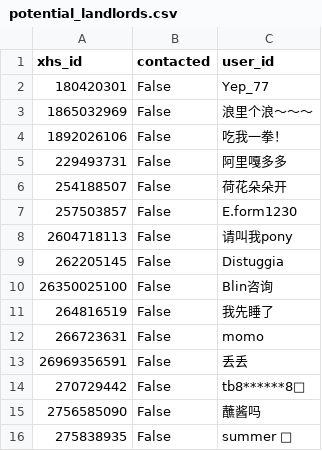
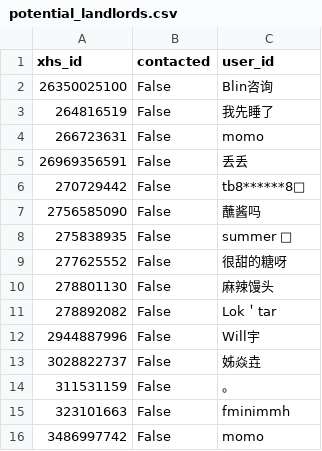
Before and after one commit to Quadrilateral-Investment-Dev/xhs_msg_bot, a CSV file: app/src/main/assets/potential_landlords.csv, drawn as a sheet; only a part is shown; the shorter side is filled out with more unchanged rows; the diff names each change by its address in the sheet, - before the commit and + after, or states it on an @@ line.

```diff
--- a/app/src/main/assets/potential_landlords.csv
+++ b/app/src/main/assets/potential_landlords.csv
-row 2: 180420301 | False | Yep_77
-row 3: 1865032969 | False | 浪里个浪～～～
-row 4: 1892026106 | False | 吃我一拳！
-row 5: 229493731 | False | 阿里嘎多多
-row 6: 254188507 | False | 荷花朵朵开
-row 7: 257503857 | False | E.form1230
-row 8: 2604718113 | False | 请叫我pony
-row 9: 262205145 | False | Distuggia
```
Also changed, not shown: 1 other file.
